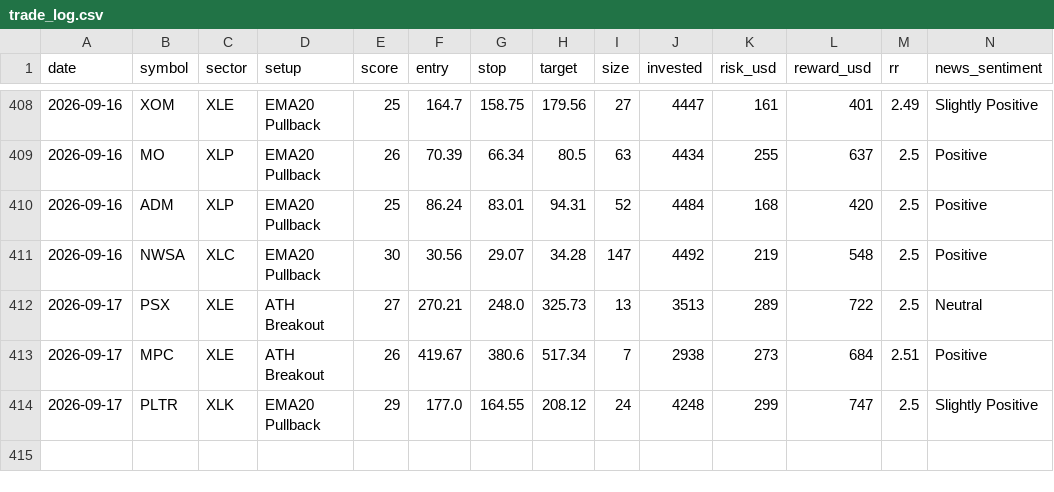
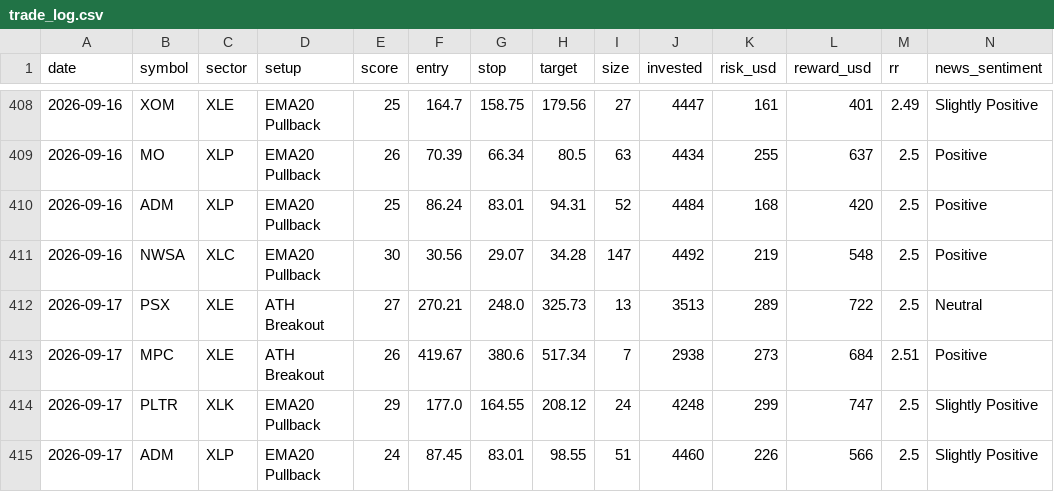
Before and after one commit to prabha-v2/swing-trading-agent-us, a CSV file: trade_log.csv, drawn as a sheet; only a part is shown, gaps mark what is left out; rows hold the shown columns only; the diff names each change by its address in the sheet, - before the commit and + after, or states it on an @@ line.

```diff
--- a/trade_log.csv
+++ b/trade_log.csv
+row 415: 2026-09-17 | ADM | XLP | EMA20 Pullback | 24 | 87.45 | 83.01 | 98.55 | 51 | 4460 | 226 | 566 | 2.5 | Slightly Positive
```
